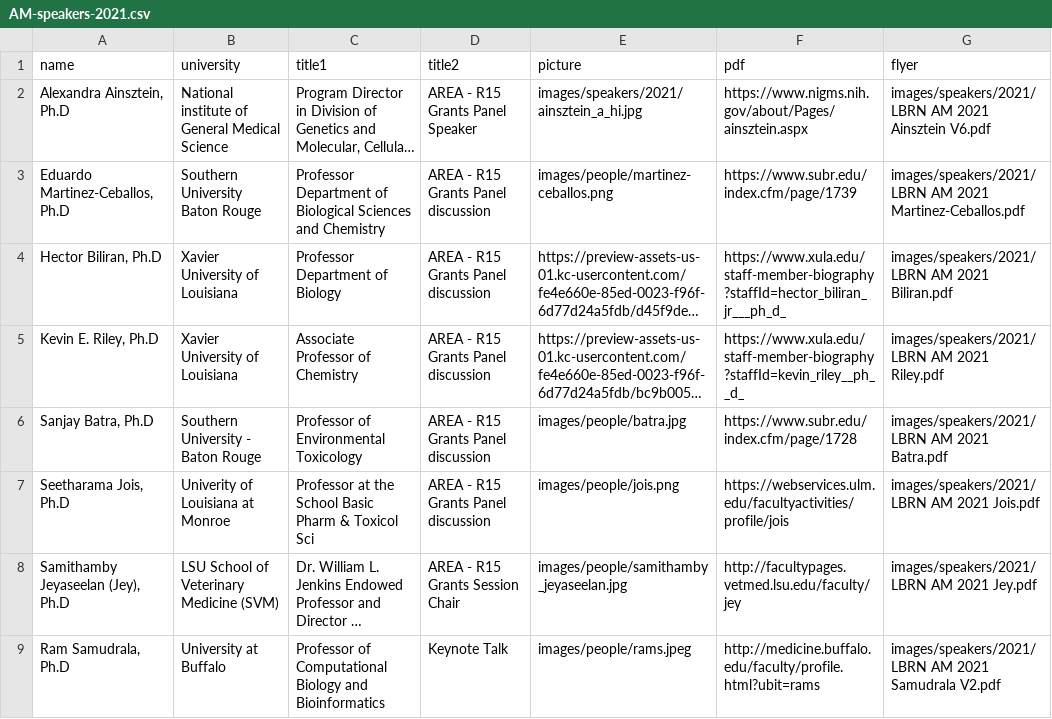
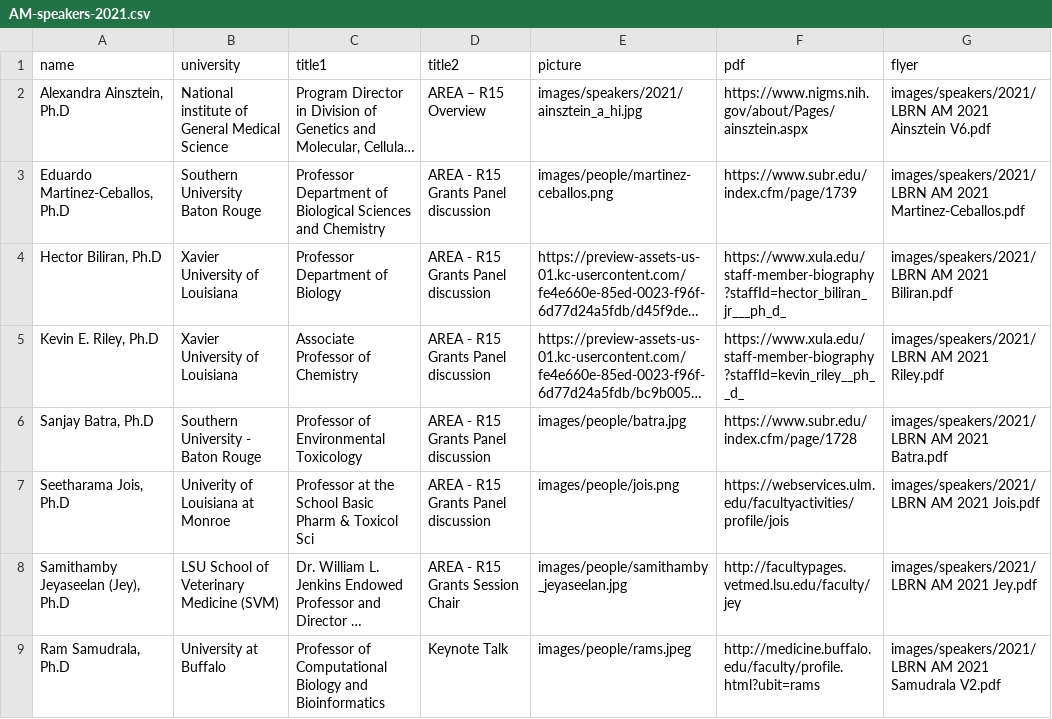
Before and after one commit to lbrn/lbrn-v2, a CSV file: _data/AM-speakers-2021.csv, drawn as a sheet; long unchanged cells end in …; the diff names each change by its address in the sheet, - before the commit and + after, or states it on an @@ line.

```diff
--- a/_data/AM-speakers-2021.csv
+++ b/_data/AM-speakers-2021.csv
-D2 (title2): AREA - R15 Grants Panel Speaker
+D2 (title2): AREA – R15 Overview
```
Also changed, not shown: 5 other files.
